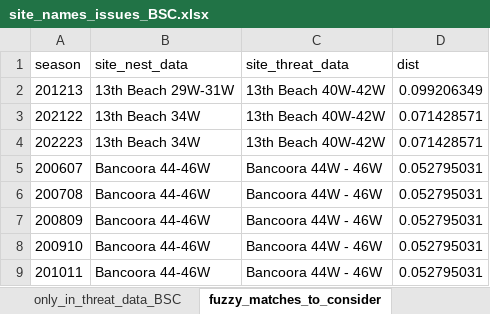
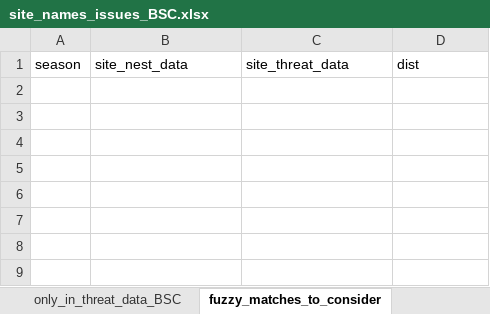
Before and after one commit to leberhartphillips/hooded_plover_demography, an Excel workbook: data/nest_issues_commented/site_names_issues_BSC.xlsx, sheet fuzzy_matches_to_consider, drawn as a sheet; values as stored, in another font and other column widths than the file's, no borders; the diff names each change by its address in the sheet, - before the commit and + after, or states it on an @@ line.

```diff
--- a/data/nest_issues_commented/site_names_issues_BSC.xlsx (sheet fuzzy_matches_to_consider)
+++ b/data/nest_issues_commented/site_names_issues_BSC.xlsx (sheet fuzzy_matches_to_consider)
-row 2: 201213 | 13th Beach 29W-31W | 13th Beach 40W-42W | 0.099206349
-row 3: 202122 | 13th Beach 34W | 13th Beach 40W-42W | 0.071428571
-row 4: 202223 | 13th Beach 34W | 13th Beach 40W-42W | 0.071428571
-row 5: 200607 | Bancoora 44-46W | Bancoora 44W - 46W | 0.052795031
-row 6: 200708 | Bancoora 44-46W | Bancoora 44W - 46W | 0.052795031
-row 7: 200809 | Bancoora 44-46W | Bancoora 44W - 46W | 0.052795031
-row 8: 200910 | Bancoora 44-46W | Bancoora 44W - 46W | 0.052795031
-row 9: 201011 | Bancoora 44-46W | Bancoora 44W - 46W | 0.052795031
```
Also changed, not shown: sheet only_in_nest_data_BSC, sheet only_in_threat_data_BSC, data/BSC Nesting Summaries_All years_17062025.xlsx, data/Bass Coast_nesting summaries.xlsx, 16 other files.
